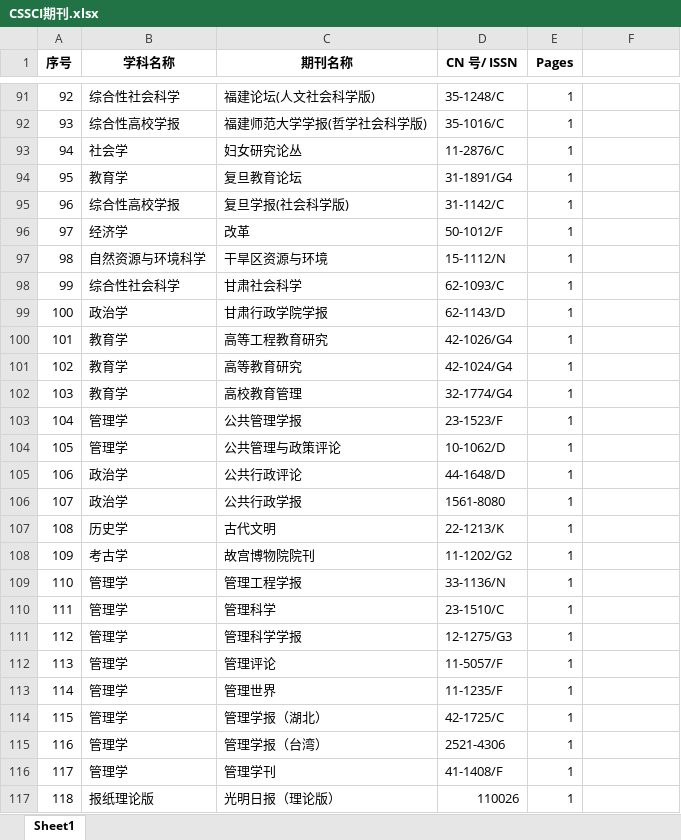
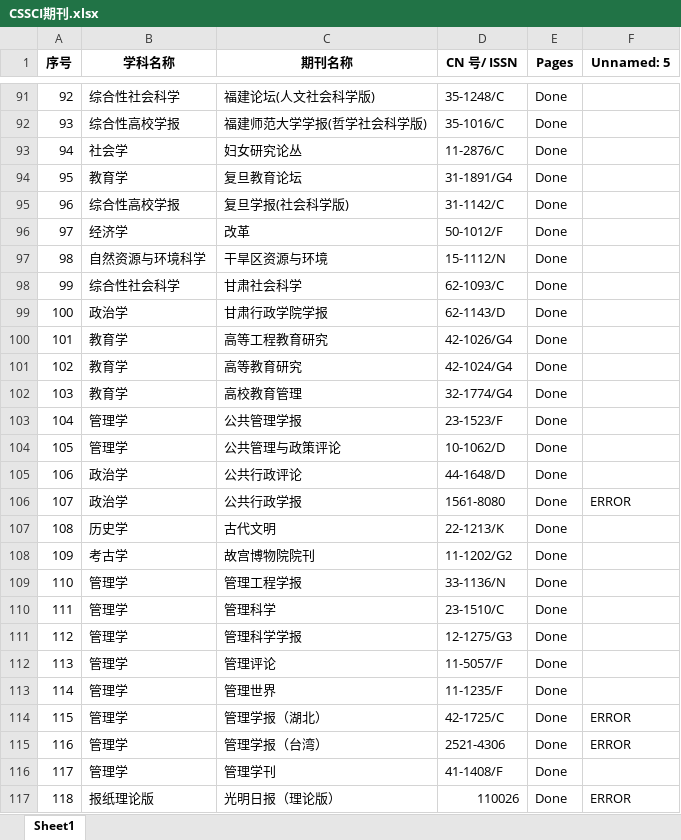
Before and after one commit to Zhongbing-Chen/CNKI_Data, an Excel workbook: CSSCI期刊.xlsx, sheet Sheet1, drawn as a sheet; only a part is shown, gaps mark what is left out; values as stored, in another font and other column widths than the file's, no borders; the diff covers the shown part only; the diff names each change by its address in the sheet, - before the commit and + after, or states it on an @@ line.

```diff
--- a/CSSCI期刊.xlsx (sheet Sheet1)
+++ b/CSSCI期刊.xlsx (sheet Sheet1)
-F1: (empty)
+F1: Unnamed: 5
-E91:E117 (Pages): 1
+E91:E117 (Pages): Done
-F106 (Unnamed: 5): (empty)
+F106 (Unnamed: 5): ERROR
-F114:F115 (Unnamed: 5): (empty)
+F114:F115 (Unnamed: 5): ERROR
-F117 (Unnamed: 5): (empty)
+F117 (Unnamed: 5): ERROR
```
Also changed, not shown: 83 edited cells elsewhere in this sheet, 3 other files.
